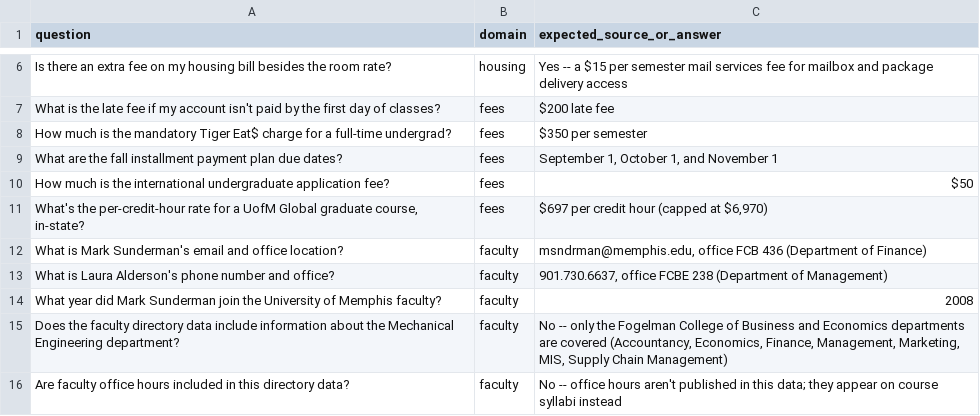
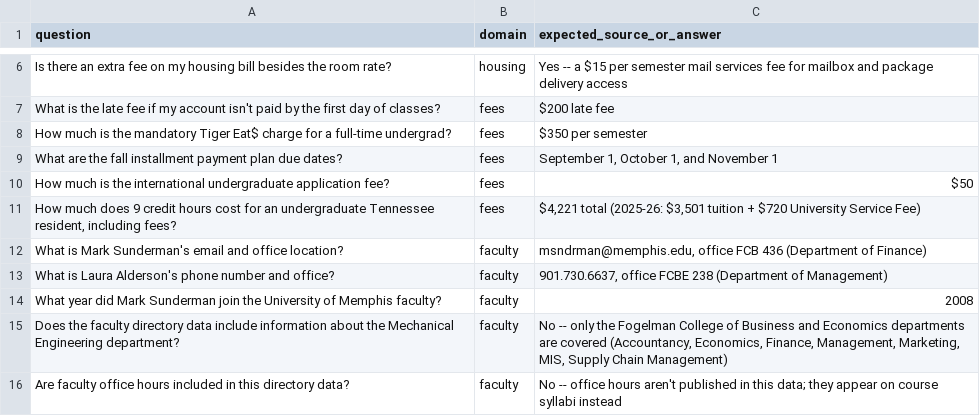
Before and after one commit to Madhan120-prog/tigermind, a CSV file: eval/eval_set.csv, drawn as a sheet; only a part is shown, gaps mark what is left out.

Commit message:
feat: Fees domain via hybrid retrieval, first PDF ingestion
Adds pdfplumber-based PDF table extraction (Fees' real tuition amounts
live in a PDF schedule, not HTML), sharing the same row/header pairing
logic already built for HTML tables rather than duplicating it. Scoped
deliberately to one track (standard campus, undergraduate, Tennessee
resident, 2025-26) to prove the hybrid mechanism without ingesting
every residency/level/track variant.

Fixes two bugs in the shared table logic that this data exposed and
Housing/Faculty's data hadn't: a PDF table's title row being mistaken
for its header row, and an HTML table with no header row at all having
its first record silently eaten as a fake header. Both fixed for every
domain's ingestion, not just Fees. Also relaxes the structured-lookup
matcher's noise-word filter so a bare digit (a credit-hour count) isn't
discarded before matching runs.

Rewrites the Fees eval row that tested UofM Global, a track this
feature deliberately excludes, with a real credit-hour lookup verified
against the live pipeline. All 5 Fees eval rows pass.

```diff
--- a/eval/eval_set.csv
+++ b/eval/eval_set.csv
@@ -10,3 +10,3 @@ What are the fall installment payment plan due dates?,fees,"September 1, October
 How much is the international undergraduate application fee?,fees,"$50"
-"What's the per-credit-hour rate for a UofM Global graduate course, in-state?",fees,"$697 per credit hour (capped at $6,970)"
+"How much does 9 credit hours cost for an undergraduate Tennessee resident, including fees?",fees,"$4,221 total (2025-26: $3,501 tuition + $720 University Service Fee)"
 What is Mark Sunderman's email and office location?,faculty,"msndrman@memphis.edu, office FCB 436 (Department of Finance)"
```
Also changed, not shown: 6 other files.
